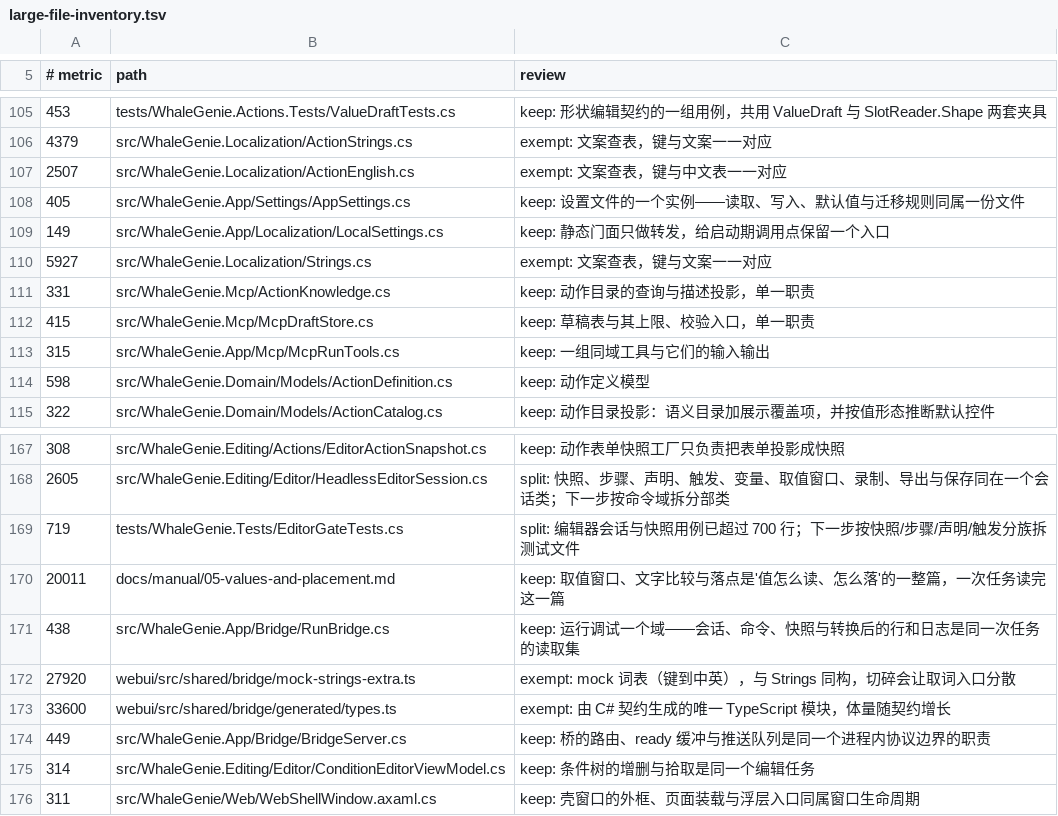
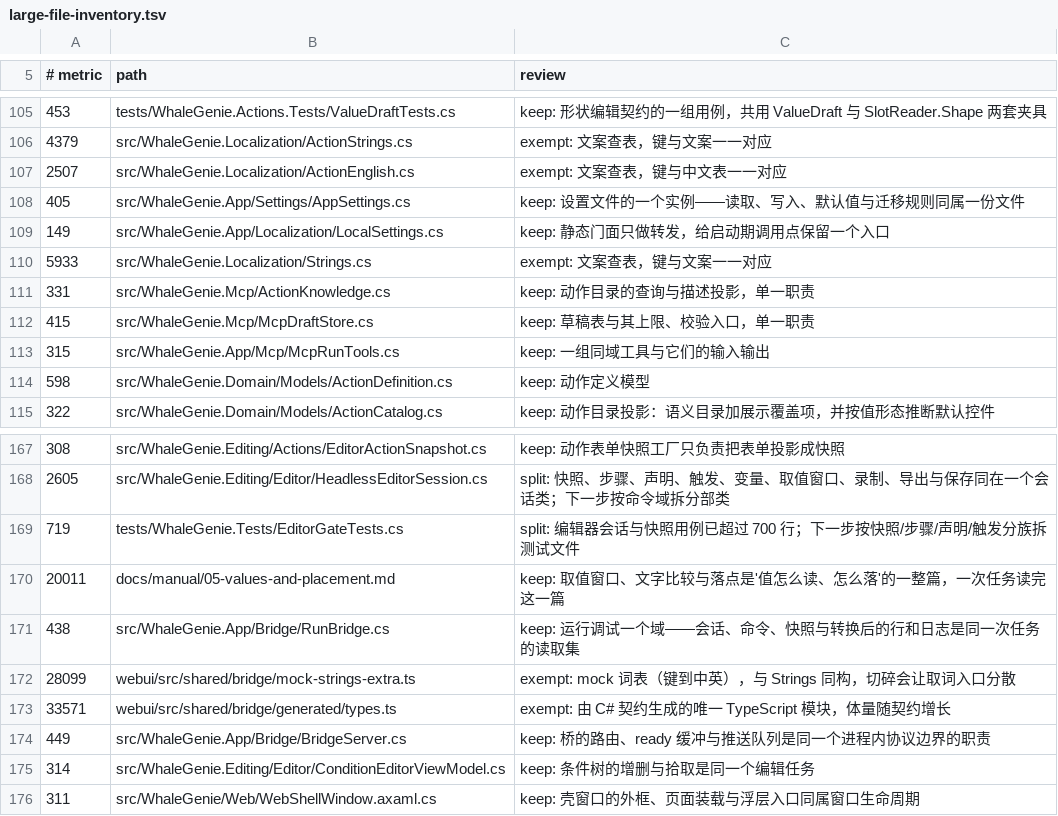
Before and after one commit to ilpoint/WhaleGenie, a TSV file: .githooks/large-file-inventory.tsv, drawn as a sheet; only a part is shown, gaps mark what is left out.

Commit message:
docs: 更新文案与生成类型台账

```diff
--- a/.githooks/large-file-inventory.tsv
+++ b/.githooks/large-file-inventory.tsv
@@ -109,3 +109,3 @@
 149	src/WhaleGenie.App/Localization/LocalSettings.cs	keep: 静态门面只做转发，给启动期调用点保留一个入口
-5927	src/WhaleGenie.Localization/Strings.cs	exempt: 文案查表，键与文案一一对应
+5933	src/WhaleGenie.Localization/Strings.cs	exempt: 文案查表，键与文案一一对应
 331	src/WhaleGenie.Mcp/ActionKnowledge.cs	keep: 动作目录的查询与描述投影，单一职责
@@ -171,4 +171,4 @@
 438	src/WhaleGenie.App/Bridge/RunBridge.cs	keep: 运行调试一个域——会话、命令、快照与转换后的行和日志是同一次任务的读取集
-27920	webui/src/shared/bridge/mock-strings-extra.ts	exempt: mock 词表（键到中英），与 Strings 同构，切碎会让取词入口分散
-33600	webui/src/shared/bridge/generated/types.ts	exempt: 由 C# 契约生成的唯一 TypeScript 模块，体量随契约增长
+28099	webui/src/shared/bridge/mock-strings-extra.ts	exempt: mock 词表（键到中英），与 Strings 同构，切碎会让取词入口分散
+33571	webui/src/shared/bridge/generated/types.ts	exempt: 由 C# 契约生成的唯一 TypeScript 模块，体量随契约增长
 449	src/WhaleGenie.App/Bridge/BridgeServer.cs	keep: 桥的路由、ready 缓冲与推送队列是同一个进程内协议边界的职责
```
